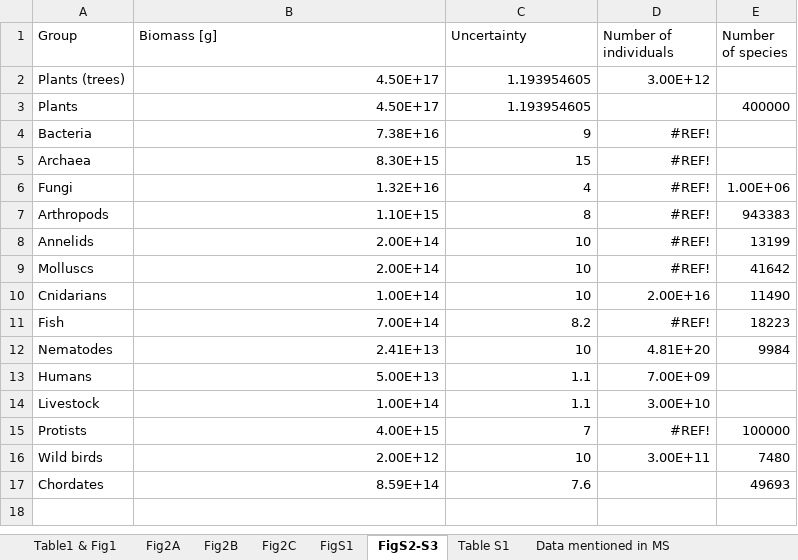
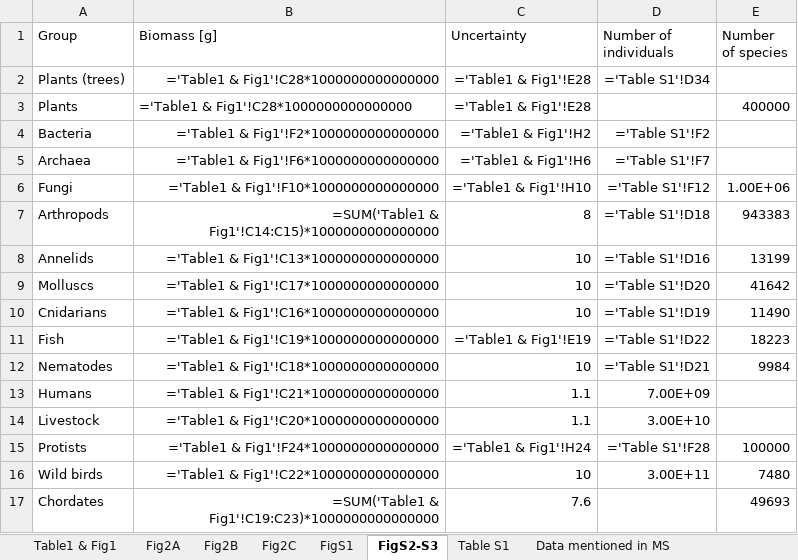
Before and after one commit to yinonbaron/biomass_distribution, an Excel workbook: results.xlsx, sheet FigS2-S3, drawn as a sheet; values as stored, in another font and other column widths than the file's, no borders; formulas without a stored value are shown as written; the diff names each change by its address in the sheet, - before the commit and + after, or states it on an @@ line.

```diff
--- a/results.xlsx (sheet FigS2-S3)
+++ b/results.xlsx (sheet FigS2-S3)
-B2:B3 (Biomass [g]): 4.50E+17
+B2:B3 (Biomass [g]): ='Table1 & Fig1'!C28*1000000000000000
-C2:C3 (Uncertainty): 1.193954605
+C2:C3 (Uncertainty): ='Table1 & Fig1'!E28
-D2 (Number of individuals): 3.00E+12
+D2 (Number of individuals): ='Table S1'!D34
-B4 (Biomass [g]): 7.38E+16
+B4 (Biomass [g]): ='Table1 & Fig1'!F2*1000000000000000
-C4 (Uncertainty): 9
+C4 (Uncertainty): ='Table1 & Fig1'!H2
-D4 (Number of individuals): #REF!
+D4 (Number of individuals): ='Table S1'!F2
-B5 (Biomass [g]): 8.30E+15
+B5 (Biomass [g]): ='Table1 & Fig1'!F6*1000000000000000
-C5 (Uncertainty): 15
+C5 (Uncertainty): ='Table1 & Fig1'!H6
-D5 (Number of individuals): #REF!
+D5 (Number of individuals): ='Table S1'!F7
-B6 (Biomass [g]): 1.32E+16
+B6 (Biomass [g]): ='Table1 & Fig1'!F10*1000000000000000
-C6 (Uncertainty): 4
+C6 (Uncertainty): ='Table1 & Fig1'!H10
-D6 (Number of individuals): #REF!
+D6 (Number of individuals): ='Table S1'!F12
-B7 (Biomass [g]): 1.10E+15
+B7 (Biomass [g]): =SUM('Table1 & Fig1'!C14:C15)*1000000000000000
-D7 (Number of individuals): #REF!
+D7 (Number of individuals): ='Table S1'!D18
-B8 (Biomass [g]): 2.00E+14
+B8 (Biomass [g]): ='Table1 & Fig1'!C13*1000000000000000
-D8 (Number of individuals): #REF!
+D8 (Number of individuals): ='Table S1'!D16
-B9 (Biomass [g]): 2.00E+14
+B9 (Biomass [g]): ='Table1 & Fig1'!C17*1000000000000000
-D9 (Number of individuals): #REF!
+D9 (Number of individuals): ='Table S1'!D20
-B10 (Biomass [g]): 1.00E+14
+B10 (Biomass [g]): ='Table1 & Fig1'!C16*1000000000000000
-D10 (Number of individuals): 2.00E+16
+D10 (Number of individuals): ='Table S1'!D19
-B11 (Biomass [g]): 7.00E+14
+B11 (Biomass [g]): ='Table1 & Fig1'!C19*1000000000000000
-C11 (Uncertainty): 8.2
+C11 (Uncertainty): ='Table1 & Fig1'!E19
-D11 (Number of individuals): #REF!
+D11 (Number of individuals): ='Table S1'!D22
-B12 (Biomass [g]): 2.41E+13
+B12 (Biomass [g]): ='Table1 & Fig1'!C18*1000000000000000
-D12 (Number of individuals): 4.81E+20
+D12 (Number of individuals): ='Table S1'!D21
-B13 (Biomass [g]): 5.00E+13
+B13 (Biomass [g]): ='Table1 & Fig1'!C21*1000000000000000
-B14 (Biomass [g]): 1.00E+14
+B14 (Biomass [g]): ='Table1 & Fig1'!C20*1000000000000000
-B15 (Biomass [g]): 4.00E+15
+B15 (Biomass [g]): ='Table1 & Fig1'!F24*1000000000000000
-C15 (Uncertainty): 7
+C15 (Uncertainty): ='Table1 & Fig1'!H24
-D15 (Number of individuals): #REF!
+D15 (Number of individuals): ='Table S1'!F28
-B16 (Biomass [g]): 2.00E+12
+B16 (Biomass [g]): ='Table1 & Fig1'!C22*1000000000000000
-B17 (Biomass [g]): 8.59E+14
+B17 (Biomass [g]): =SUM('Table1 & Fig1'!C19:C23)*1000000000000000
```
Also changed, not shown: sheet Fig2C, sheet Fig2B, sheet Data mentioned in MS, sheet Table S1, sheet Fig2A, sheet FigS1, 1 more sheet, animals/animal_biomass_estimate.xlsx, bacteria_archaea/marine/POC_prokaroytes/poc_data.xlsx, 12 other files.
